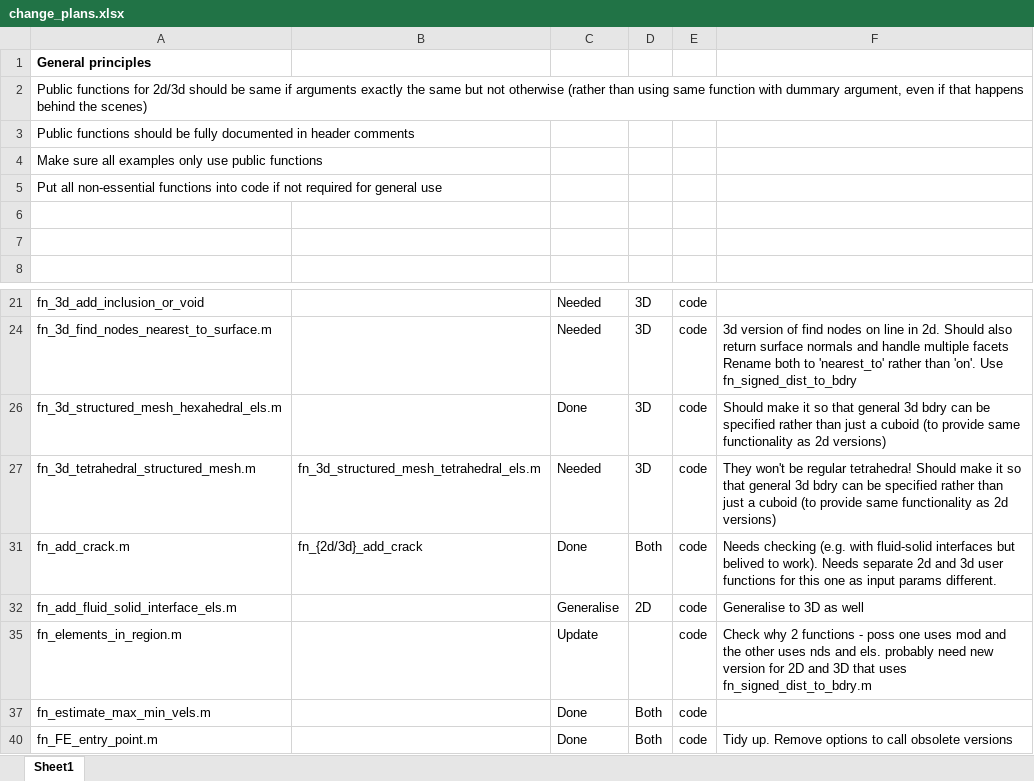
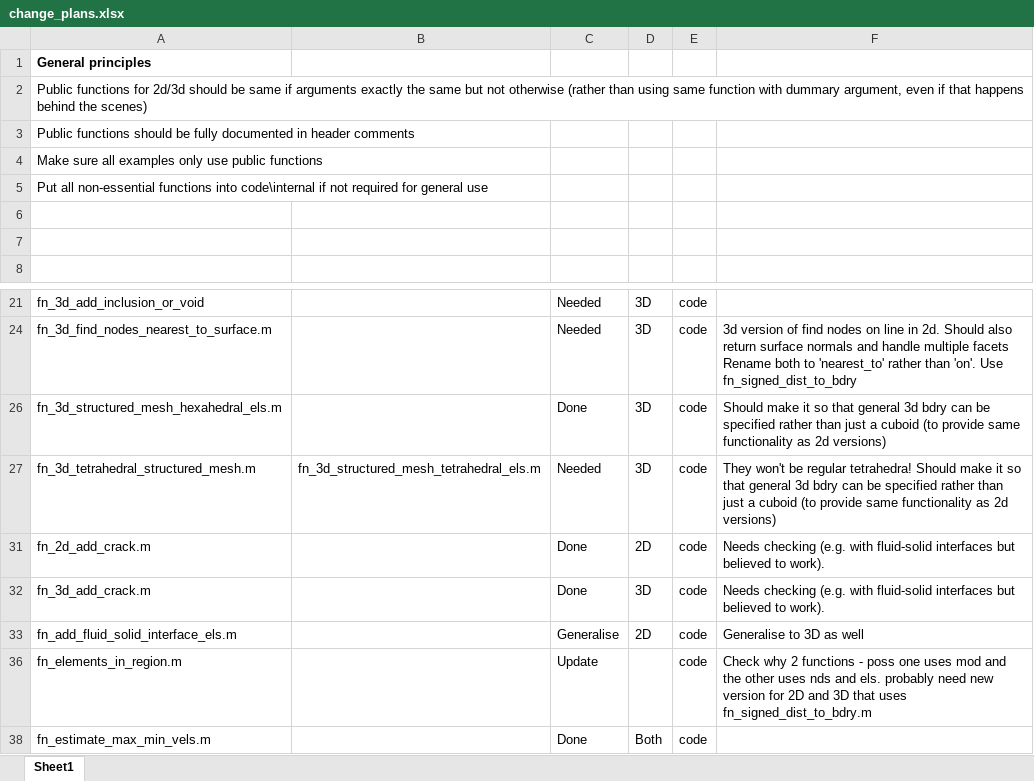
Before and after one commit to ndtatbristol/BristolFE-v2, an Excel workbook: change_plans.xlsx, sheet Sheet1, drawn as a sheet; only a part is shown, gaps mark what is left out; the shorter side is filled out with more unchanged rows; values as stored, in another font and other column widths than the file's, no borders; table styles not drawn; the diff names each change by its address in the sheet, - before the commit and + after, or states it on an @@ line.

Commit message:
Major bug fix and tidying of fn_add_crack
Fixed major bug in the newer version of add fluid solid interface which caused much lower transmission (basically interface element node ordering was no longer being done consistently, so waves from some elements were in anti-phase with those from others). Also updated fn_add_crack to provide seperate 2D and 3D versions for users, as per the development plan spreadsheet.

```diff
--- a/change_plans.xlsx (sheet Sheet1)
+++ b/change_plans.xlsx (sheet Sheet1)
-A5: …functions into code if not…
+A5: …functions into code\internal if not…
-A31: fn_add_crack.m
+A31: fn_2d_add_crack.m
-B31: fn_{2d/3d}_add_crack
+B31: (empty)
-D31: Both
+D31: 2D
-F31: …interfaces but belived to work). Needs separate 2d and 3d user functions for this one as input params different.
+F31: …interfaces but believed to work).
+row 32: fn_3d_add_crack.m |  | Done | 3D | code | Needs checking (e.g. with fluid-solid interfaces but believed to work).
```
Also changed, not shown: 8 other files.
